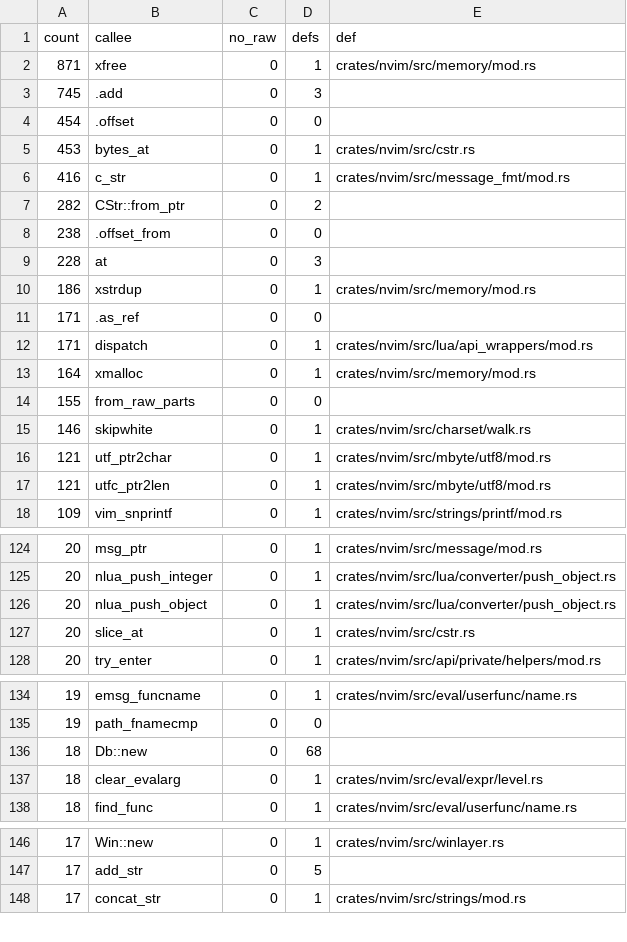
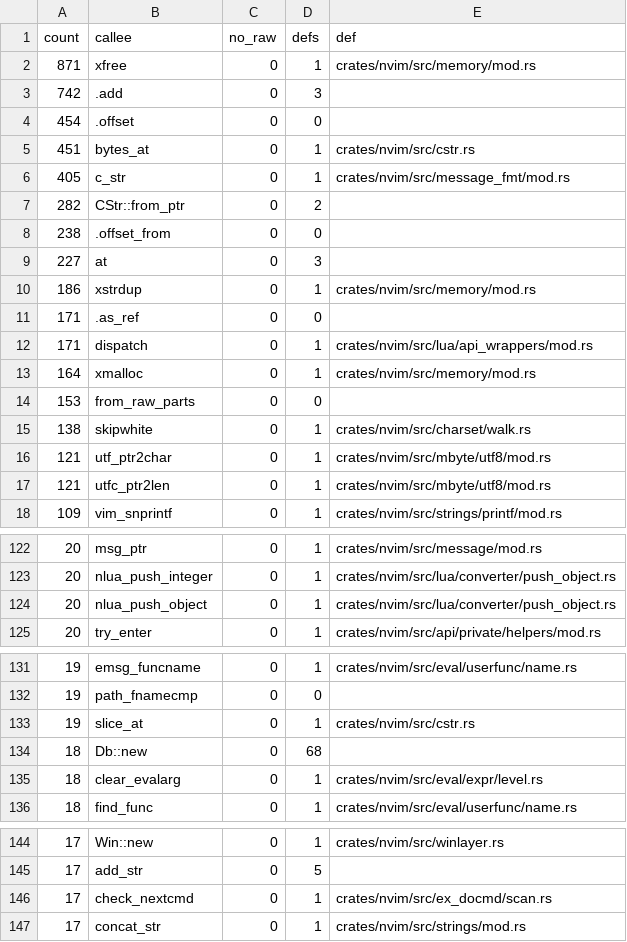
Before and after one commit to PsychoLlama/nvim.rs, a TSV file: metrics/wrapper-callees.tsv, drawn as a sheet; only a part is shown, gaps mark what is left out; the diff covers the shown part only.

Commit message:
Read `:syntax` off the command line, not a pointer into it
Every `:syntax` subcommand walked its argument with a `*mut c_char`: the
prologue asked `find_nextcmd` where the `|` was, the mode commands took a
word off a pointer, and `:syntax sync` ran a whole pointer walk with three
cursors.  They are offsets into `excmd.line` now, and `syntax/` has no
transitional accessor calls left.

Three things moved into their families rather than being written here:

* **`CmdLine::find_next`** -- upstream's `find_nextcmd`, the *search* for a
  separator, beside `check_next`, which asks whether one is already under
  the cursor.
* **`syntax::word_at`** takes a `&[u8]` and answers the word and how far to
  step; **`name_in`** is `name_at` over a slice, and the pointer form had
  no callers left.
* **`regexp::skip_regexp_at`** does `:syntax sync linecont`'s delimiter
  scan.

**The two group-name lookups take the name.** `syn_check_group` and
`syn_name2id_len` took a `char *` and a length -- which is a slice, said
twice -- and 34 call sites spelled out `.as_ptr()`, `.count_bytes()`,
`cstr::bytes_at(name).len()` or a literal length beside a literal name
(`syn_check_group(c"PmenuShadowThrough".as_ptr(), 18)`).  Both now take
`&[u8]`, both are safe, and `syn_name2id_len` is `syn_name2id_bytes`: the
`_len` suffix named the parameter that is gone.  `syn_check_cluster`
follows.

`ex_syntax`'s subcommand lookup, `:syntax iskeyword`'s `strncasecmp` and
`:syntax include`'s `path_is_absolute` test go the same way.

unchecked outside the perimeter 29,215 -> 29,098 · wrappers 19,288 ->
19,193 · unsafe_fns 4,897 -> 4,891 · `libc_strings` one lower.

```diff
--- a/metrics/wrapper-callees.tsv
+++ b/metrics/wrapper-callees.tsv
@@ -2,9 +2,9 @@ count	callee	no_raw	defs	def
 871	xfree	0	1	crates/nvim/src/memory/mod.rs
-745	.add	0	3	
+742	.add	0	3	
 454	.offset	0	0	
-453	bytes_at	0	1	crates/nvim/src/cstr.rs
-416	c_str	0	1	crates/nvim/src/message_fmt/mod.rs
+451	bytes_at	0	1	crates/nvim/src/cstr.rs
+405	c_str	0	1	crates/nvim/src/message_fmt/mod.rs
 282	CStr::from_ptr	0	2	
 238	.offset_from	0	0	
-228	at	0	3	
+227	at	0	3	
 186	xstrdup	0	1	crates/nvim/src/memory/mod.rs
@@ -13,4 +13,4 @@ count	callee	no_raw	defs	def
 164	xmalloc	0	1	crates/nvim/src/memory/mod.rs
-155	from_raw_parts	0	0	
-146	skipwhite	0	1	crates/nvim/src/charset/walk.rs
+153	from_raw_parts	0	0	
+138	skipwhite	0	1	crates/nvim/src/charset/walk.rs
 121	utf_ptr2char	0	1	crates/nvim/src/mbyte/utf8/mod.rs
@@ -126,3 +124,2 @@ count	callee	no_raw	defs	def
 20	nlua_push_object	0	1	crates/nvim/src/lua/converter/push_object.rs
-20	slice_at	0	1	crates/nvim/src/cstr.rs
 20	try_enter	0	1	crates/nvim/src/api/private/helpers/mod.rs
@@ -135,2 +132,3 @@ count	callee	no_raw	defs	def
 19	path_fnamecmp	0	0	
+19	slice_at	0	1	crates/nvim/src/cstr.rs
 18	Db::new	0	68	
@@ -147,2 +145,3 @@ count	callee	no_raw	defs	def
 17	add_str	0	5	
+17	check_nextcmd	0	1	crates/nvim/src/ex_docmd/scan.rs
 17	concat_str	0	1	crates/nvim/src/strings/mod.rs
```
Also changed, not shown: 5 added rows and 12 removed rows elsewhere in this file, 33 other files.
